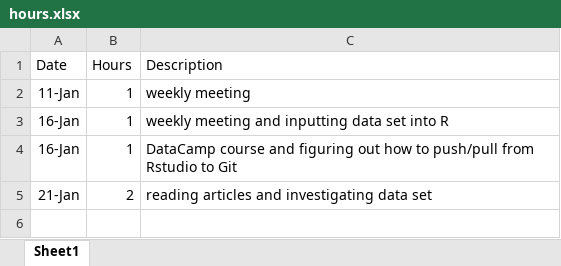
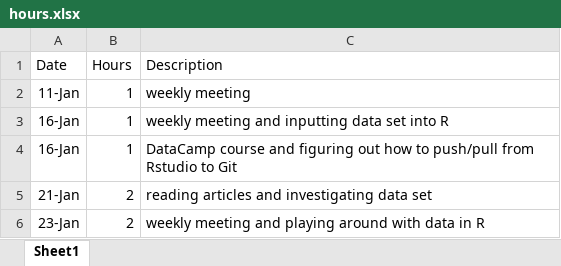
Before and after one commit to shannonpileggi/SP--Johnson--CorrelatedData, an Excel workbook: hours.xlsx, sheet Sheet1, drawn as a sheet; values as stored, in another font and other column widths than the file's, no borders; the diff names each change by its address in the sheet, - before the commit and + after, or states it on an @@ line.

Commit message:
trying to create new variable "TYPE" and updating hours sheet

```diff
--- a/hours.xlsx (sheet Sheet1)
+++ b/hours.xlsx (sheet Sheet1)
+row 6: 23-Jan | 2 | weekly meeting and playing around with data in R
```
Also changed, not shown: 1 other file.
